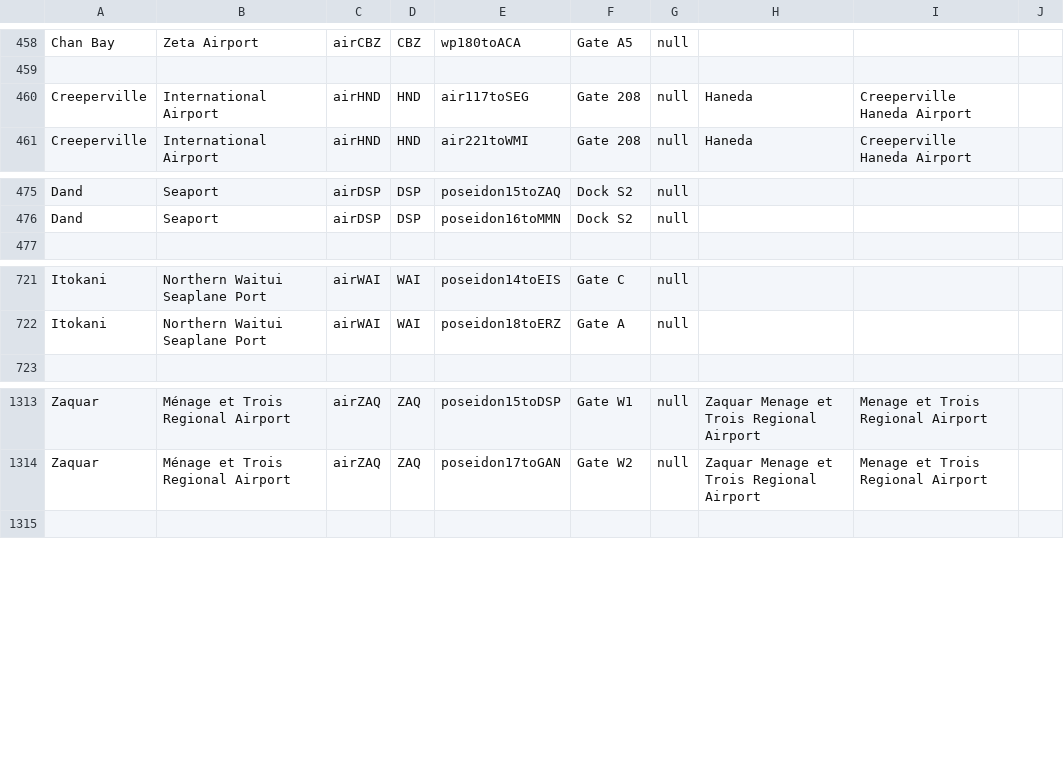
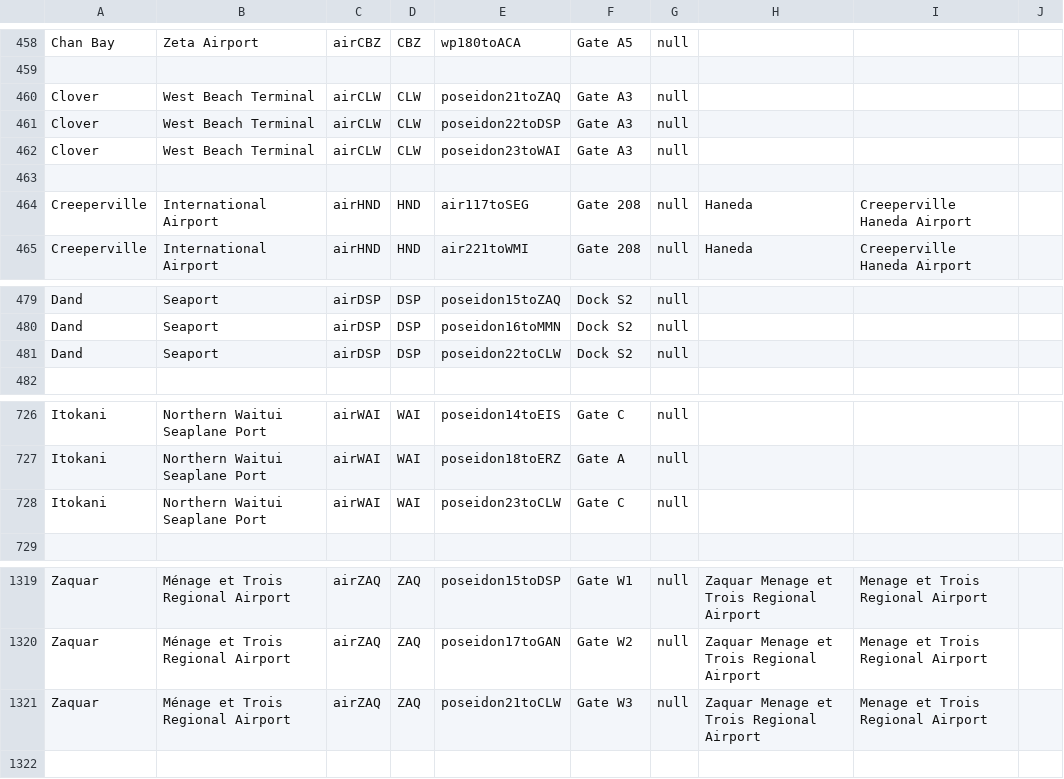
Before and after one commit to KittyCat11231/Feline-Holdings, a CSV file: src/intraroute/data/ui/stops/air.csv, drawn as a sheet; only a part is shown, gaps mark what is left out.

Commit message:
IntraRoute data updates (that I tested this time)

```diff
--- a/src/intraroute/data/ui/stops/air.csv
+++ b/src/intraroute/data/ui/stops/air.csv
@@ -459,2 +459,6 @@ Chan Bay,Zeta Airport,airCBZ,CBZ,wp180toACA,Gate A5,null,,,
 ,,,,,,,,,
+Clover,West Beach Terminal,airCLW,CLW,poseidon21toZAQ,Gate A3,null,,,
+Clover,West Beach Terminal,airCLW,CLW,poseidon22toDSP,Gate A3,null,,,
+Clover,West Beach Terminal,airCLW,CLW,poseidon23toWAI,Gate A3,null,,,
+,,,,,,,,,
 Creeperville,International Airport,airHND,HND,air117toSEG,Gate 208,null,Haneda,Creeperville Haneda Airport,
@@ -476,2 +480,3 @@ Dand,Seaport,airDSP,DSP,poseidon15toZAQ,Dock S2,null,,,
 Dand,Seaport,airDSP,DSP,poseidon16toMMN,Dock S2,null,,,
+Dand,Seaport,airDSP,DSP,poseidon22toCLW,Dock S2,null,,,
 ,,,,,,,,,
@@ -722,2 +727,3 @@ Itokani,Northern Waitui Seaplane Port,airWAI,WAI,poseidon14toEIS,Gate C,null,,,
 Itokani,Northern Waitui Seaplane Port,airWAI,WAI,poseidon18toERZ,Gate A,null,,,
+Itokani,Northern Waitui Seaplane Port,airWAI,WAI,poseidon23toCLW,Gate C,null,,,
 ,,,,,,,,,
@@ -1314,2 +1320,3 @@ Zaquar,Ménage et Trois Regional Airport,airZAQ,ZAQ,poseidon15toDSP,Gate W1,null
 Zaquar,Ménage et Trois Regional Airport,airZAQ,ZAQ,poseidon17toGAN,Gate W2,null,Zaquar Menage et Trois Regional Airport,Menage et Trois Regional Airport,
+Zaquar,Ménage et Trois Regional Airport,airZAQ,ZAQ,poseidon21toCLW,Gate W3,null,Zaquar Menage et Trois Regional Airport,Menage et Trois Regional Airport,
 ,,,,,,,,,
```
Also changed, not shown: src/intraroute/data/pathfinding/air.csv, src/intraroute/data/ui/routes/air.csv, 3 other files.
